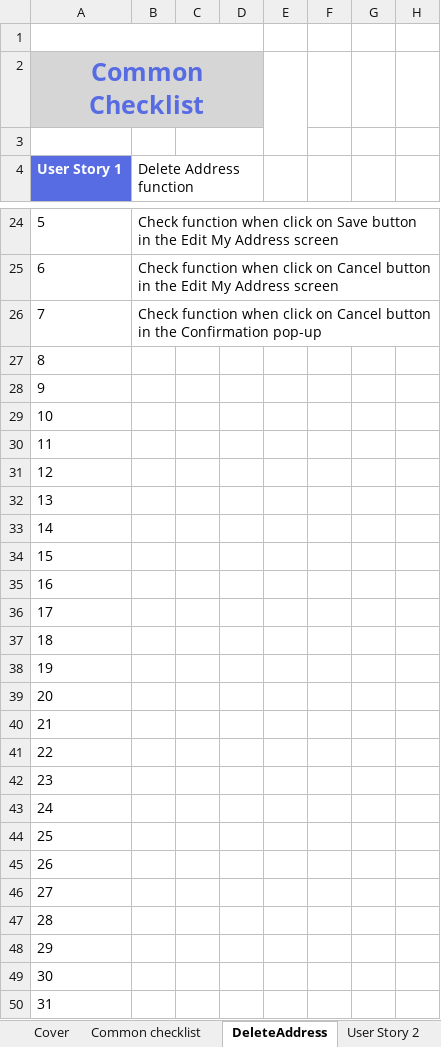
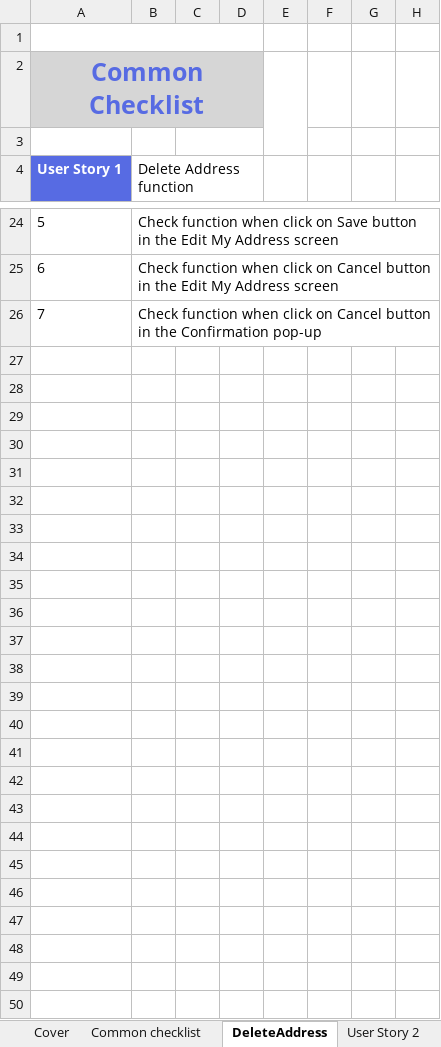
Before and after one commit to anhttq/NashTechRookies-Batch6-AUTO-ThaiQuynhAnh, an Excel workbook: Assignment5/TestDesign/TestDesign-Assignment5-QuynhAnh.xlsx, sheet DeleteAddress, drawn as a sheet; only a part is shown, gaps mark what is left out; values as stored, in another font and other column widths than the file's, no borders; rows hold the shown columns only; the diff covers the shown part only; the diff names each change by its address in the sheet, - before the commit and + after, or states it on an @@ line.

Commit message:
Submit Test design 5

```diff
--- a/Assignment5/TestDesign/TestDesign-Assignment5-QuynhAnh.xlsx (sheet DeleteAddress)
+++ b/Assignment5/TestDesign/TestDesign-Assignment5-QuynhAnh.xlsx (sheet DeleteAddress)
-row 27: 8
-row 28: 9
-row 29: 10
-row 30: 11
-row 31: 12
-row 32: 13
-row 33: 14
-row 34: 15
-row 35: 16
-row 36: 17
-row 37: 18
-row 38: 19
-row 39: 20
-row 40: 21
-row 41: 22
-row 42: 23
-row 43: 24
-row 44: 25
-row 45: 26
-row 46: 27
-row 47: 28
-row 48: 29
-row 49: 30
-row 50: 31
```
Also changed, not shown: 1 edited cell elsewhere in this sheet.
